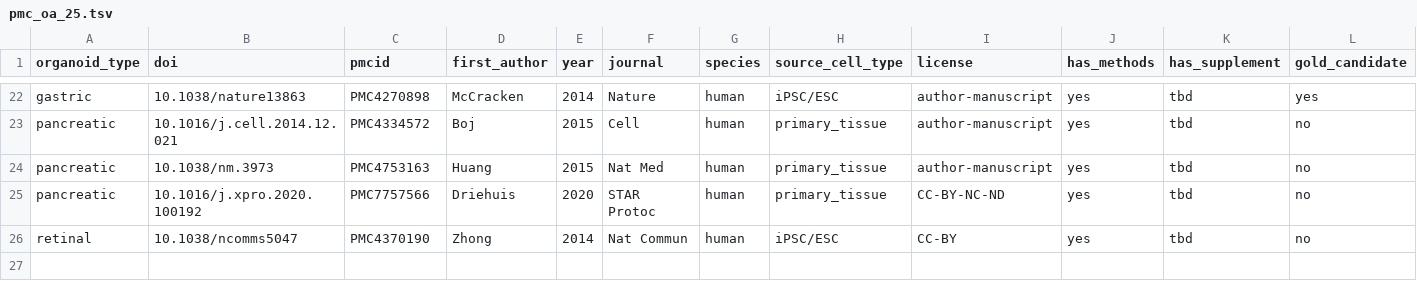
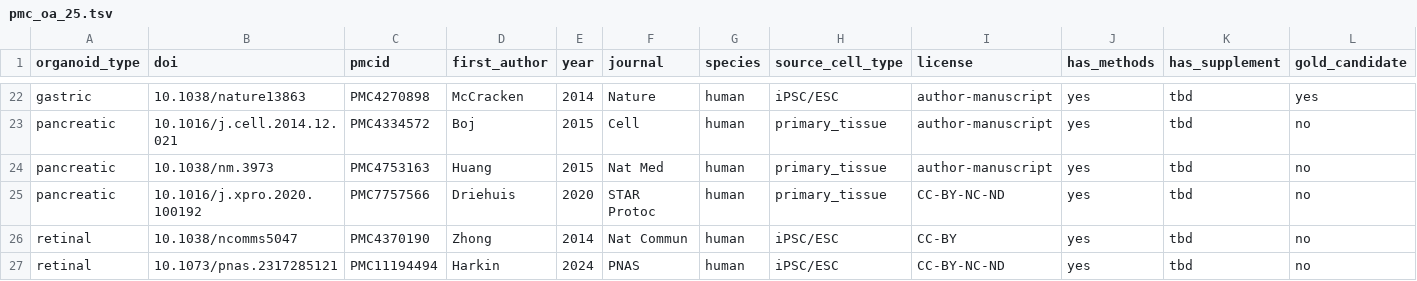
Before and after one commit to rhowardstone/organoid-protocol-atlas, a TSV file: data/corpus/pmc_oa_25.tsv, drawn as a sheet; only a part is shown, gaps mark what is left out; rows hold the shown columns only; the diff names each change by its address in the sheet, - before the commit and + after, or states it on an @@ line.

```diff
--- a/data/corpus/pmc_oa_25.tsv
+++ b/data/corpus/pmc_oa_25.tsv
+row 27: retinal | 10.1073/pnas.2317285121 | PMC11194494 | Harkin | 2024 | PNAS | human | iPSC/ESC | CC-BY-NC-ND | yes | tbd | no
```
Also changed, not shown: 9 other files.
